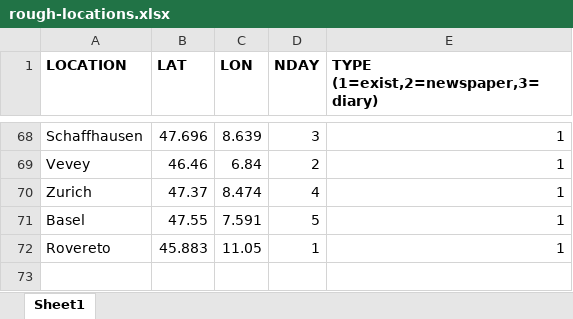
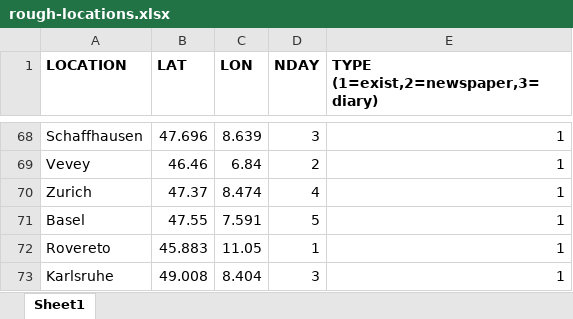
Before and after one commit to ed-hawkins/weather-rescue, an Excel workbook: night-big-wind/rough-locations.xlsx, sheet Sheet1, drawn as a sheet; only a part is shown, gaps mark what is left out; values as stored, in another font and other column widths than the file's, no borders; the diff names each change by its address in the sheet, - before the commit and + after, or states it on an @@ line.

```diff
--- a/night-big-wind/rough-locations.xlsx (sheet Sheet1)
+++ b/night-big-wind/rough-locations.xlsx (sheet Sheet1)
+row 73: Karlsruhe | 49.008 | 8.404 | 3 | 1
```
Also changed, not shown: 17 other files.
